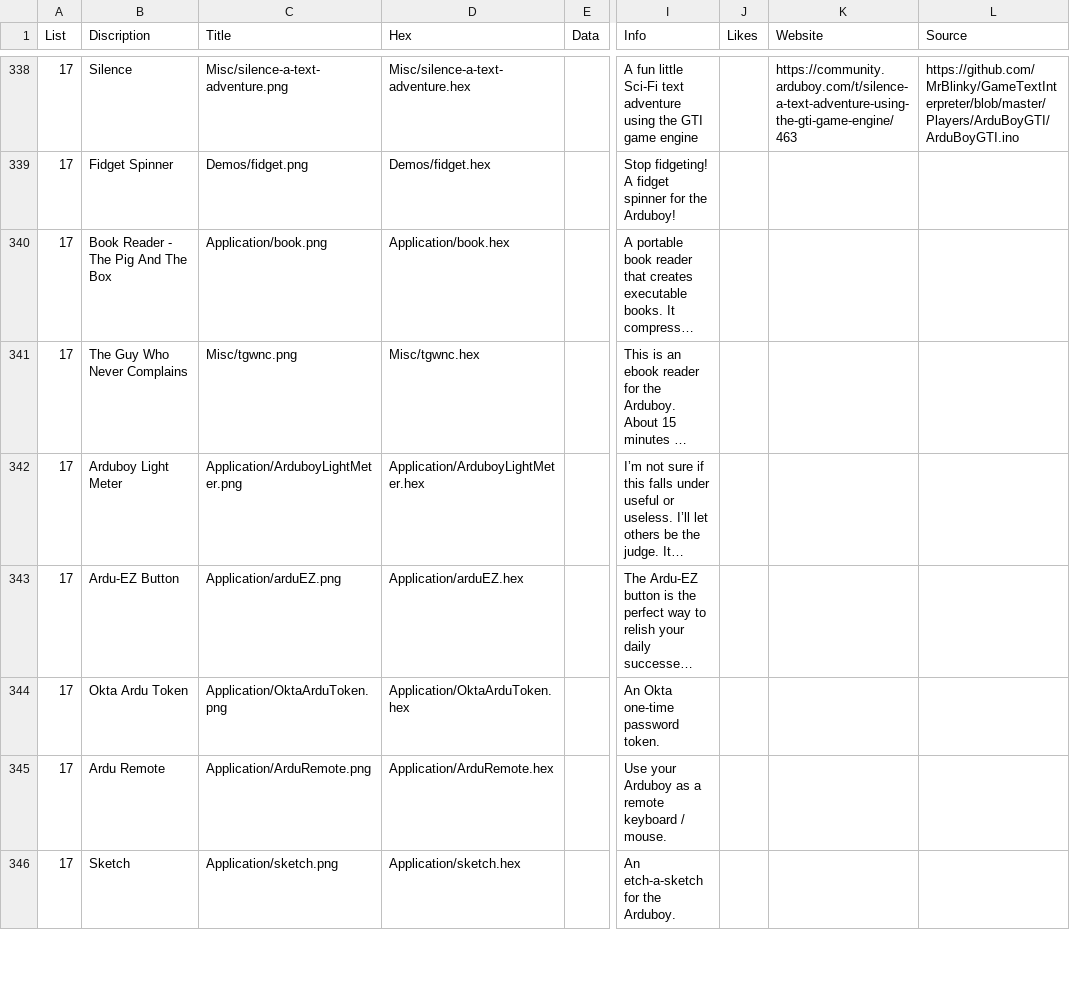
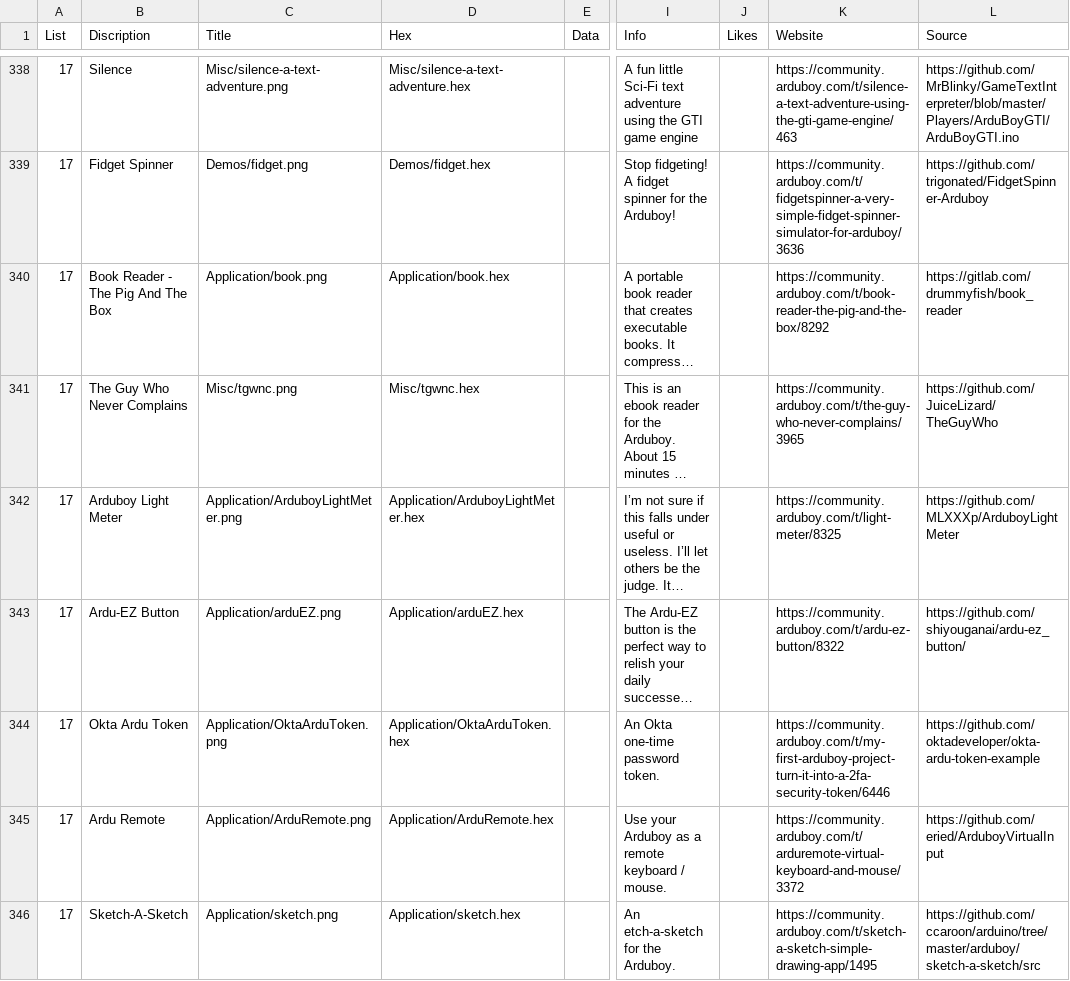
Before and after one commit to filmote/CartBuilder, a CSV file: flashcart-index.csv, drawn as a sheet; only a part is shown, gaps mark what is left out; long unchanged cells end in …; the diff covers the shown part only; the diff names each change by its address in the sheet, - before the commit and + after, or states it on an @@ line.

```diff
--- a/flashcart-index.csv
+++ b/flashcart-index.csv
-K339 (Website): (empty)
+K339 (Website): https://community.arduboy.com/t/fidgetspinner-a-very-simple-fidget-spinner-simulator-for-arduboy/3636
-L339 (Source): (empty)
+L339 (Source): https://github.com/trigonated/FidgetSpinner-Arduboy
-K340 (Website): (empty)
+K340 (Website): https://community.arduboy.com/t/book-reader-the-pig-and-the-box/8292
-L340 (Source): (empty)
+L340 (Source): https://gitlab.com/drummyfish/book_reader
-K341 (Website): (empty)
+K341 (Website): https://community.arduboy.com/t/the-guy-who-never-complains/3965
-L341 (Source): (empty)
+L341 (Source): https://github.com/JuiceLizard/TheGuyWho
-K342 (Website): (empty)
+K342 (Website): https://community.arduboy.com/t/light-meter/8325
-L342 (Source): (empty)
+L342 (Source): https://github.com/MLXXXp/ArduboyLightMeter
-K343 (Website): (empty)
+K343 (Website): https://community.arduboy.com/t/ardu-ez-button/8322
-L343 (Source): (empty)
+L343 (Source): https://github.com/shiyouganai/ardu-ez_button/
-K344 (Website): (empty)
+K344 (Website): https://community.arduboy.com/t/my-first-arduboy-project-turn-it-into-a-2fa-security-token/6446
-L344 (Source): (empty)
+L344 (Source): https://github.com/oktadeveloper/okta-ardu-token-example
-K345 (Website): (empty)
+K345 (Website): https://community.arduboy.com/t/arduremote-virtual-keyboard-and-mouse/3372
-L345 (Source): (empty)
+L345 (Source): https://github.com/eried/ArduboyVirtualInput
-B346 (Discription): Sketch
+B346 (Discription): Sketch-A-Sketch
-K346 (Website): (empty)
+K346 (Website): https://community.arduboy.com/t/sketch-a-sketch-simple-drawing-app/1495
-L346 (Source): (empty)
+L346 (Source): https://github.com/ccaroon/arduino/tree/master/arduboy/sketch-a-sketch/src
```
Also changed, not shown: 60 edited cells elsewhere in this file.
